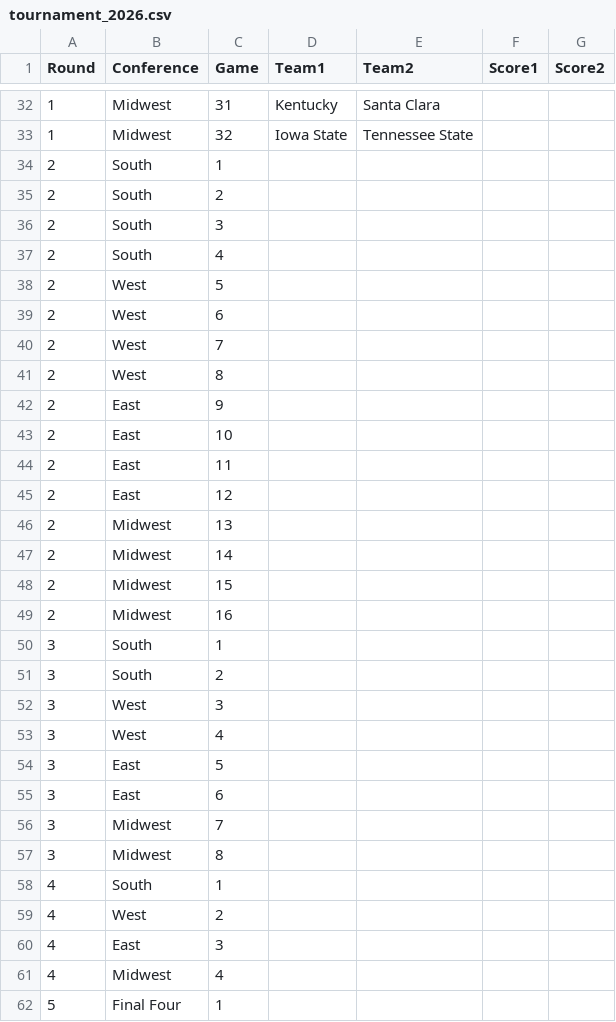
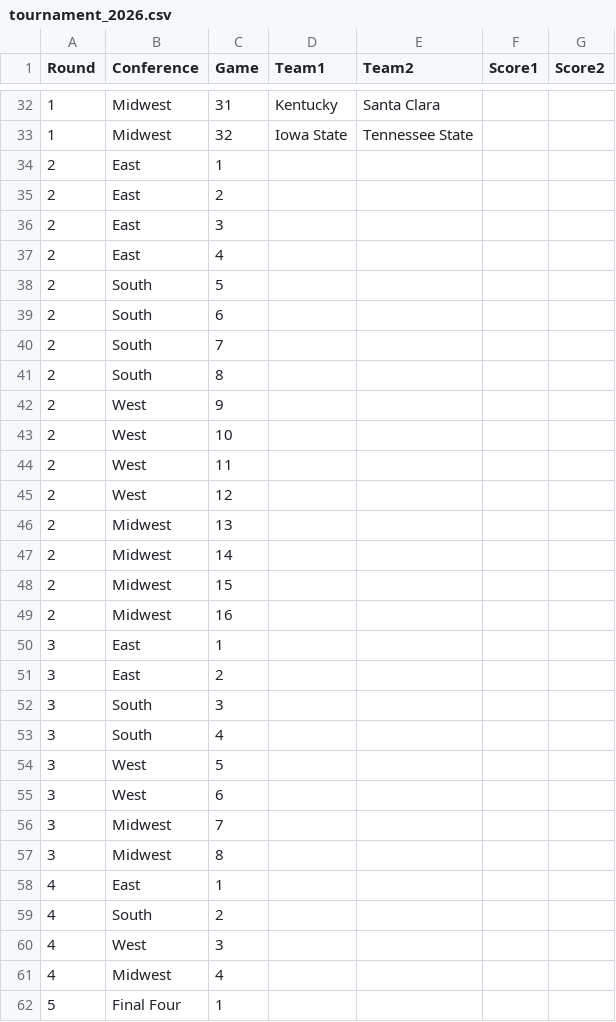
Before and after one commit to empty-labs/college-hoops, a CSV file: Data/Tournaments/tournament_2026.csv, drawn as a sheet; only a part is shown, gaps mark what is left out; the diff covers the shown part only.

```diff
--- a/Data/Tournaments/tournament_2026.csv
+++ b/Data/Tournaments/tournament_2026.csv
@@ -34,12 +34,12 @@
-2,South,1,"","","",""
-2,South,2,"","","",""
-2,South,3,"","","",""
-2,South,4,"","","",""
-2,West,5,"","","",""
-2,West,6,"","","",""
-2,West,7,"","","",""
-2,West,8,"","","",""
-2,East,9,"","","",""
-2,East,10,"","","",""
-2,East,11,"","","",""
-2,East,12,"","","",""
+2,East,1,,,,
+2,East,2,,,,
+2,East,3,,,,
+2,East,4,,,,
+2,South,5,,,,
+2,South,6,,,,
+2,South,7,,,,
+2,South,8,,,,
+2,West,9,,,,
+2,West,10,,,,
+2,West,11,,,,
+2,West,12,,,,
@@ -50,6 +50,6 @@
-3,South,1,"","","",""
-3,South,2,"","","",""
-3,West,3,"","","",""
-3,West,4,"","","",""
-3,East,5,"","","",""
-3,East,6,"","","",""
+3,East,1,,,,
+3,East,2,,,,
+3,South,3,,,,
+3,South,4,,,,
+3,West,5,,,,
+3,West,6,,,,
@@ -58,3 +58,3 @@
-4,South,1,"","","",""
-4,West,2,"","","",""
-4,East,3,"","","",""
+4,East,1,,,,
+4,South,2,,,,
+4,West,3,,,,
```
Also changed, not shown: 8 added rows, 8 removed rows and 16 edited cells elsewhere in this file, Data/Tournament Picks/picks_2026_avg_points_for.csv, Data/Tournament Picks/picks_2026_chalk.csv, 11 other files.
